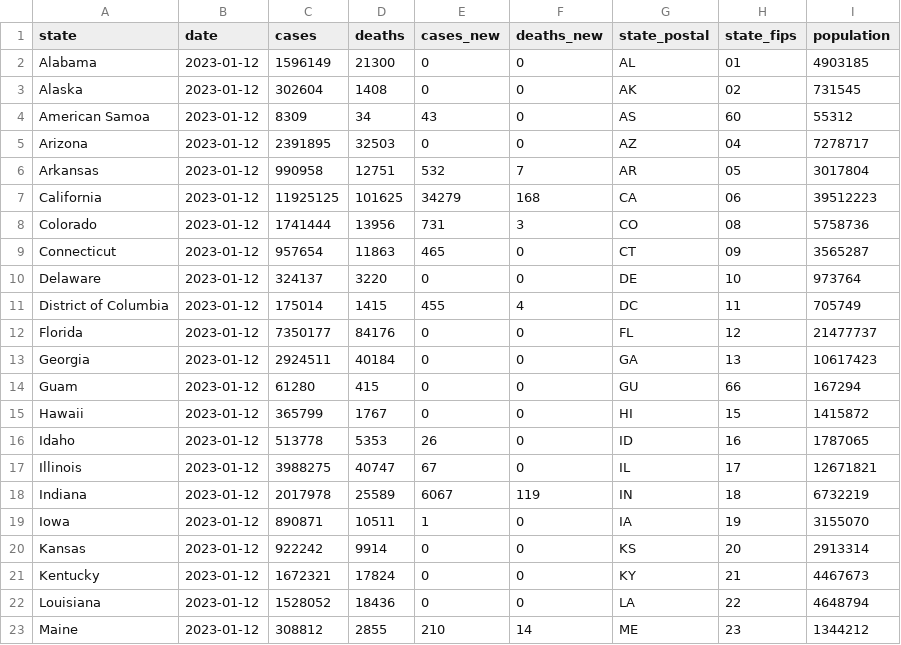
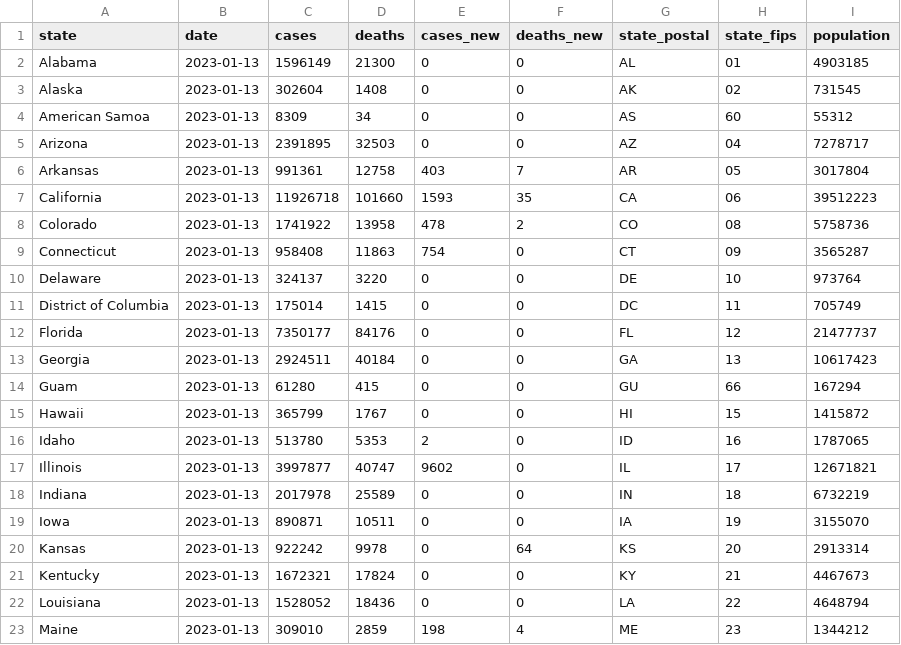
Before and after one commit to paldhous/bami-data, a CSV file: states_latest.csv, drawn as a sheet; only a part is shown; the diff covers the shown part only.

```diff
--- a/states_latest.csv
+++ b/states_latest.csv
@@ -1,23 +1,23 @@
 state,date,cases,deaths,cases_new,deaths_new,state_postal,state_fips,population
-Alabama,2023-01-12,1596149,21300,0,0,AL,01,4903185
-Alaska,2023-01-12,302604,1408,0,0,AK,02,731545
-American Samoa,2023-01-12,8309,34,43,0,AS,60,55312
-Arizona,2023-01-12,2391895,32503,0,0,AZ,04,7278717
-Arkansas,2023-01-12,990958,12751,532,7,AR,05,3017804
-California,2023-01-12,11925125,101625,34279,168,CA,06,39512223
-Colorado,2023-01-12,1741444,13956,731,3,CO,08,5758736
-Connecticut,2023-01-12,957654,11863,465,0,CT,09,3565287
-Delaware,2023-01-12,324137,3220,0,0,DE,10,973764
-District of Columbia,2023-01-12,175014,1415,455,4,DC,11,705749
-Florida,2023-01-12,7350177,84176,0,0,FL,12,21477737
-Georgia,2023-01-12,2924511,40184,0,0,GA,13,10617423
-Guam,2023-01-12,61280,415,0,0,GU,66,167294
-Hawaii,2023-01-12,365799,1767,0,0,HI,15,1415872
-Idaho,2023-01-12,513778,5353,26,0,ID,16,1787065
-Illinois,2023-01-12,3988275,40747,67,0,IL,17,12671821
-Indiana,2023-01-12,2017978,25589,6067,119,IN,18,6732219
-Iowa,2023-01-12,890871,10511,1,0,IA,19,3155070
-Kansas,2023-01-12,922242,9914,0,0,KS,20,2913314
-Kentucky,2023-01-12,1672321,17824,0,0,KY,21,4467673
-Louisiana,2023-01-12,1528052,18436,0,0,LA,22,4648794
-Maine,2023-01-12,308812,2855,210,14,ME,23,1344212
+Alabama,2023-01-13,1596149,21300,0,0,AL,01,4903185
+Alaska,2023-01-13,302604,1408,0,0,AK,02,731545
+American Samoa,2023-01-13,8309,34,0,0,AS,60,55312
+Arizona,2023-01-13,2391895,32503,0,0,AZ,04,7278717
+Arkansas,2023-01-13,991361,12758,403,7,AR,05,3017804
+California,2023-01-13,11926718,101660,1593,35,CA,06,39512223
+Colorado,2023-01-13,1741922,13958,478,2,CO,08,5758736
+Connecticut,2023-01-13,958408,11863,754,0,CT,09,3565287
+Delaware,2023-01-13,324137,3220,0,0,DE,10,973764
+District of Columbia,2023-01-13,175014,1415,0,0,DC,11,705749
+Florida,2023-01-13,7350177,84176,0,0,FL,12,21477737
+Georgia,2023-01-13,2924511,40184,0,0,GA,13,10617423
+Guam,2023-01-13,61280,415,0,0,GU,66,167294
+Hawaii,2023-01-13,365799,1767,0,0,HI,15,1415872
+Idaho,2023-01-13,513780,5353,2,0,ID,16,1787065
+Illinois,2023-01-13,3997877,40747,9602,0,IL,17,12671821
+Indiana,2023-01-13,2017978,25589,0,0,IN,18,6732219
+Iowa,2023-01-13,890871,10511,0,0,IA,19,3155070
+Kansas,2023-01-13,922242,9978,0,64,KS,20,2913314
+Kentucky,2023-01-13,1672321,17824,0,0,KY,21,4467673
+Louisiana,2023-01-13,1528052,18436,0,0,LA,22,4648794
+Maine,2023-01-13,309010,2859,198,4,ME,23,1344212
```
Also changed, not shown: 101 edited cells elsewhere in this file, 2 other files.
